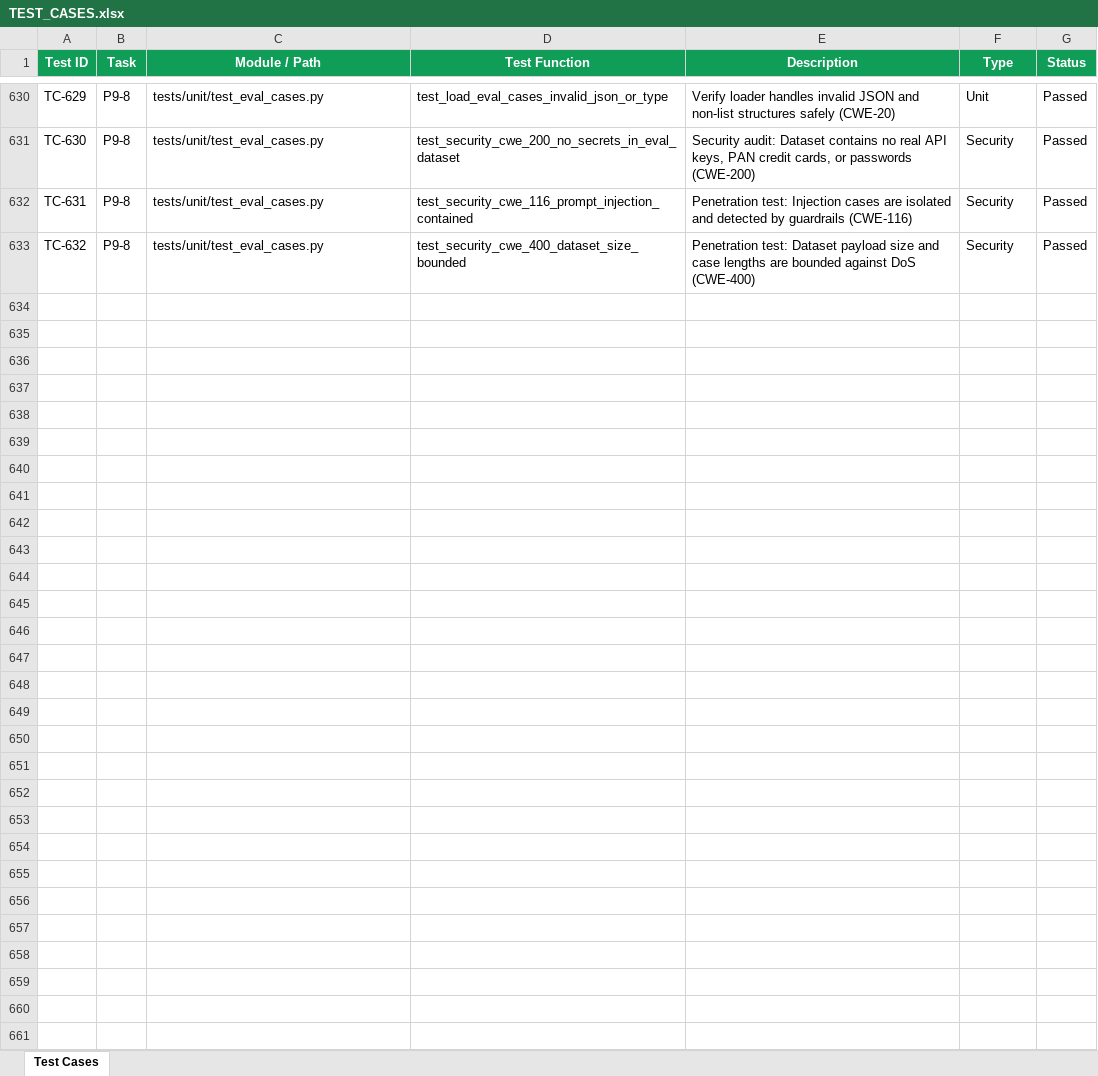
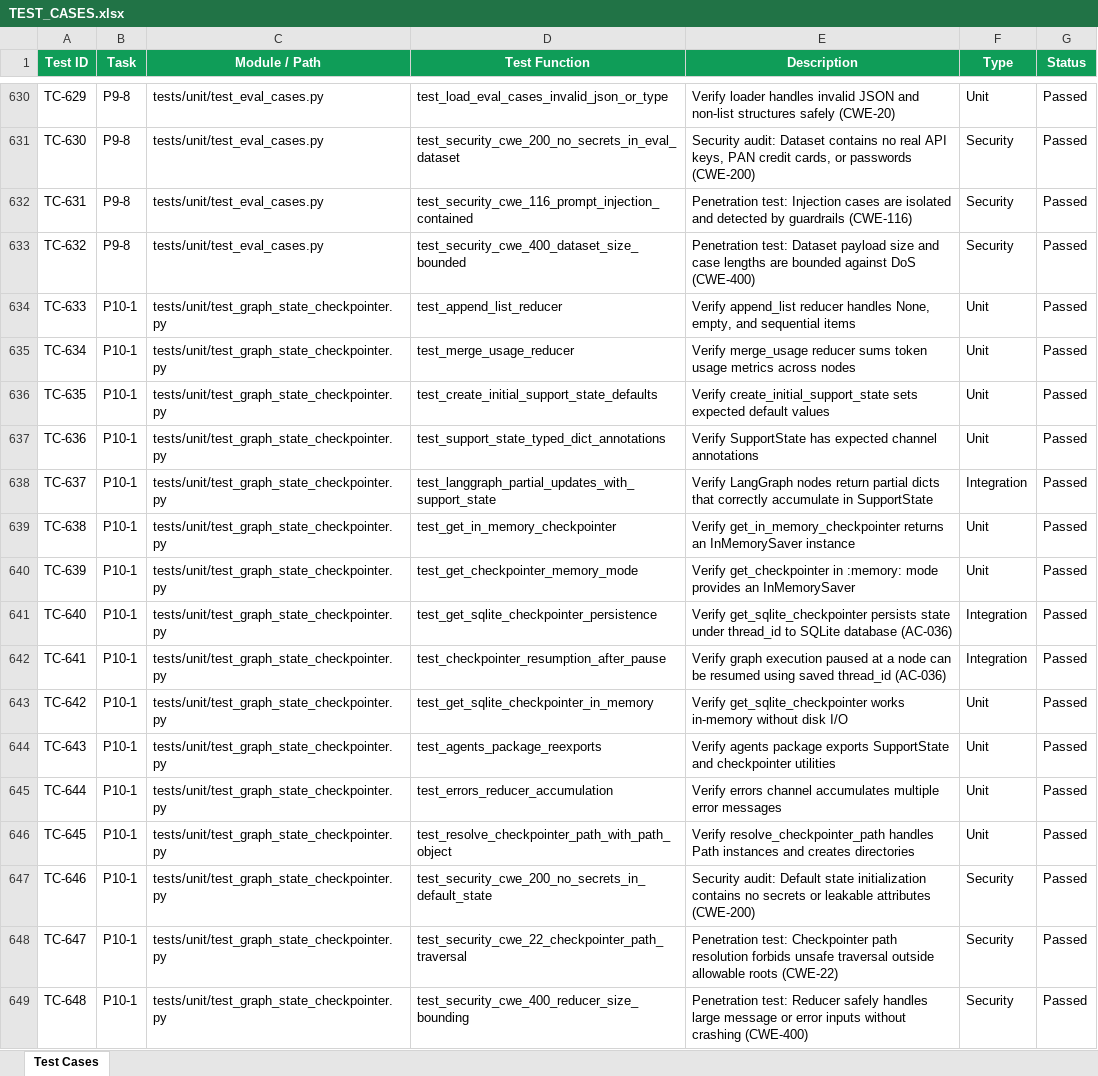
Before and after one commit to lokesh-repaka/CloudDesk, an Excel workbook: docs/TEST_CASES.xlsx, sheet Test Cases, drawn as a sheet; only a part is shown, gaps mark what is left out; values as stored, in another font and other column widths than the file's, no borders; the diff names each change by its address in the sheet, - before the commit and + after, or states it on an @@ line.

Commit message:
feat(graph): implement SupportState and checkpointer lifecycle (P10-1)
- Define canonical LangGraph workflow state SupportState in agents/state.py
- Implement channel reducers append_list (completed_nodes, errors) and merge_usage (token_usage)
- Implement create_initial_support_state() factory for graph initialization
- Implement checkpointer lifecycle in agents/checkpointer.py supporting InMemorySaver (:memory:) and AsyncSqliteSaver (./data/checkpoints.db) with safe path traversal resolution
- Add langgraph-checkpoint-sqlite to pyproject.toml and uv.lock
- Implement 16 comprehensive unit, integration, and security tests in tests/unit/test_graph_state_checkpointer.py (648 passed repo-wide)
- Update docs/TEST_CASES.xlsx (TC-633 to TC-648), docs/SECURITY_VULNERABILITIES.xlsx (SEC-3801 to SEC-3803), docs/TASKS.md, and docs/MEMORY.md

```diff
--- a/docs/TEST_CASES.xlsx (sheet Test Cases)
+++ b/docs/TEST_CASES.xlsx (sheet Test Cases)
+row 634: TC-633 | P10-1 | tests/unit/test_graph_state_checkpointer.py | test_append_list_reducer | Verify append_list reducer handles None, empty, and sequential items | Unit | Passed
+row 635: TC-634 | P10-1 | tests/unit/test_graph_state_checkpointer.py | test_merge_usage_reducer | Verify merge_usage reducer sums token usage metrics across nodes | Unit | Passed
+row 636: TC-635 | P10-1 | tests/unit/test_graph_state_checkpointer.py | test_create_initial_support_state_defaults | Verify create_initial_support_state sets expected default values | Unit | Passed
+row 637: TC-636 | P10-1 | tests/unit/test_graph_state_checkpointer.py | test_support_state_typed_dict_annotations | Verify SupportState has expected channel annotations | Unit | Passed
+row 638: TC-637 | P10-1 | tests/unit/test_graph_state_checkpointer.py | test_langgraph_partial_updates_with_support_state | Verify LangGraph nodes return partial dicts that correctly accumulate in SupportState | Integration | Passed
+row 639: TC-638 | P10-1 | tests/unit/test_graph_state_checkpointer.py | test_get_in_memory_checkpointer | Verify get_in_memory_checkpointer returns an InMemorySaver instance | Unit | Passed
+row 640: TC-639 | P10-1 | tests/unit/test_graph_state_checkpointer.py | test_get_checkpointer_memory_mode | Verify get_checkpointer in :memory: mode provides an InMemorySaver | Unit | Passed
+row 641: TC-640 | P10-1 | tests/unit/test_graph_state_checkpointer.py | test_get_sqlite_checkpointer_persistence | Verify get_sqlite_checkpointer persists state under thread_id to SQLite database (AC-036) | Integration | Passed
+row 642: TC-641 | P10-1 | tests/unit/test_graph_state_checkpointer.py | test_checkpointer_resumption_after_pause | Verify graph execution paused at a node can be resumed using saved thread_id (AC-036) | Integration | Passed
+row 643: TC-642 | P10-1 | tests/unit/test_graph_state_checkpointer.py | test_get_sqlite_checkpointer_in_memory | Verify get_sqlite_checkpointer works in-memory without disk I/O | Unit | Passed
+row 644: TC-643 | P10-1 | tests/unit/test_graph_state_checkpointer.py | test_agents_package_reexports | Verify agents package exports SupportState and checkpointer utilities | Unit | Passed
+row 645: TC-644 | P10-1 | tests/unit/test_graph_state_checkpointer.py | test_errors_reducer_accumulation | Verify errors channel accumulates multiple error messages | Unit | Passed
+row 646: TC-645 | P10-1 | tests/unit/test_graph_state_checkpointer.py | test_resolve_checkpointer_path_with_path_object | Verify resolve_checkpointer_path handles Path instances and creates directories | Unit | Passed
+row 647: TC-646 | P10-1 | tests/unit/test_graph_state_checkpointer.py | test_security_cwe_200_no_secrets_in_default_state | Security audit: Default state initialization contains no secrets or leakable attributes (CWE-200) | Security | Passed
+row 648: TC-647 | P10-1 | tests/unit/test_graph_state_checkpointer.py | test_security_cwe_22_checkpointer_path_traversal | Penetration test: Checkpointer path resolution forbids unsafe traversal outside allowable roots (CWE-22) | Security | Passed
+row 649: TC-648 | P10-1 | tests/unit/test_graph_state_checkpointer.py | test_security_cwe_400_reducer_size_bounding | Penetration test: Reducer safely handles large message or error inputs without crashing (CWE-400) | Security | Passed
```
Also changed, not shown: docs/SECURITY_VULNERABILITIES.xlsx, 8 other files.
